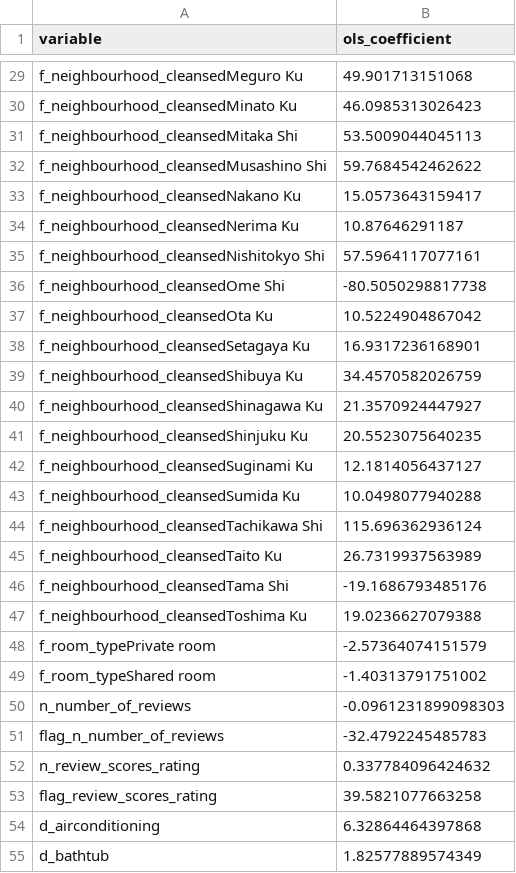
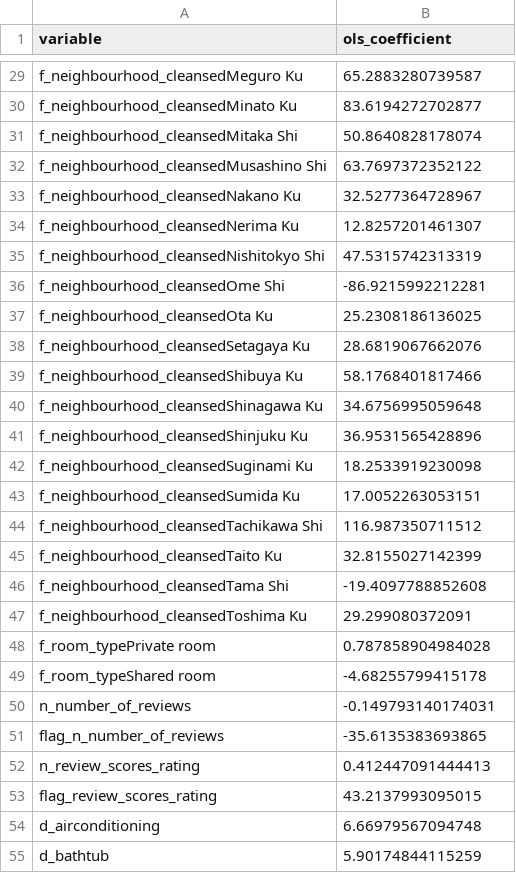
Before and after one commit to utassydv/data_analysis_prediction, a CSV file: airbnb_tokyo/out/ols_model_coeffs_df.csv, drawn as a sheet; only a part is shown, gaps mark what is left out; the diff covers the shown part only.

```diff
--- a/airbnb_tokyo/out/ols_model_coeffs_df.csv
+++ b/airbnb_tokyo/out/ols_model_coeffs_df.csv
@@ -29,27 +29,27 @@
-"f_neighbourhood_cleansedMeguro Ku",49.901713151068
-"f_neighbourhood_cleansedMinato Ku",46.0985313026423
-"f_neighbourhood_cleansedMitaka Shi",53.5009044045113
-"f_neighbourhood_cleansedMusashino Shi",59.7684542462622
-"f_neighbourhood_cleansedNakano Ku",15.0573643159417
-"f_neighbourhood_cleansedNerima Ku",10.87646291187
-"f_neighbourhood_cleansedNishitokyo Shi",57.5964117077161
-"f_neighbourhood_cleansedOme Shi",-80.5050298817738
-"f_neighbourhood_cleansedOta Ku",10.5224904867042
-"f_neighbourhood_cleansedSetagaya Ku",16.9317236168901
-"f_neighbourhood_cleansedShibuya Ku",34.4570582026759
-"f_neighbourhood_cleansedShinagawa Ku",21.3570924447927
-"f_neighbourhood_cleansedShinjuku Ku",20.5523075640235
-"f_neighbourhood_cleansedSuginami Ku",12.1814056437127
-"f_neighbourhood_cleansedSumida Ku",10.0498077940288
-"f_neighbourhood_cleansedTachikawa Shi",115.696362936124
-"f_neighbourhood_cleansedTaito Ku",26.7319937563989
-"f_neighbourhood_cleansedTama Shi",-19.1686793485176
-"f_neighbourhood_cleansedToshima Ku",19.0236627079388
-"f_room_typePrivate room",-2.57364074151579
-"f_room_typeShared room",-1.40313791751002
-"n_number_of_reviews",-0.0961231899098303
-"flag_n_number_of_reviews",-32.4792245485783
-"n_review_scores_rating",0.337784096424632
-"flag_review_scores_rating",39.5821077663258
-"d_airconditioning",6.32864464397868
-"d_bathtub",1.82577889574349
+"f_neighbourhood_cleansedMeguro Ku",65.2883280739587
+"f_neighbourhood_cleansedMinato Ku",83.6194272702877
+"f_neighbourhood_cleansedMitaka Shi",50.8640828178074
+"f_neighbourhood_cleansedMusashino Shi",63.7697372352122
+"f_neighbourhood_cleansedNakano Ku",32.5277364728967
+"f_neighbourhood_cleansedNerima Ku",12.8257201461307
+"f_neighbourhood_cleansedNishitokyo Shi",47.5315742313319
+"f_neighbourhood_cleansedOme Shi",-86.9215992212281
+"f_neighbourhood_cleansedOta Ku",25.2308186136025
+"f_neighbourhood_cleansedSetagaya Ku",28.6819067662076
+"f_neighbourhood_cleansedShibuya Ku",58.1768401817466
+"f_neighbourhood_cleansedShinagawa Ku",34.6756995059648
+"f_neighbourhood_cleansedShinjuku Ku",36.9531565428896
+"f_neighbourhood_cleansedSuginami Ku",18.2533919230098
+"f_neighbourhood_cleansedSumida Ku",17.0052263053151
+"f_neighbourhood_cleansedTachikawa Shi",116.987350711512
+"f_neighbourhood_cleansedTaito Ku",32.8155027142399
+"f_neighbourhood_cleansedTama Shi",-19.4097788852608
+"f_neighbourhood_cleansedToshima Ku",29.299080372091
+"f_room_typePrivate room",0.787858904984028
+"f_room_typeShared room",-4.68255799415178
+"n_number_of_reviews",-0.149793140174031
+"flag_n_number_of_reviews",-35.6135383693865
+"n_review_scores_rating",0.412447091444413
+"flag_review_scores_rating",43.2137993095015
+"d_airconditioning",6.66979567094748
+"d_bathtub",5.90174844115259
```
Also changed, not shown: 69 edited cells elsewhere in this file, airbnb_tokyo/out/horse_race_of_models_cv_rmse.csv, airbnb_tokyo/out/horse_race_of_models_houldout_rmse.csv, 24 other files.
